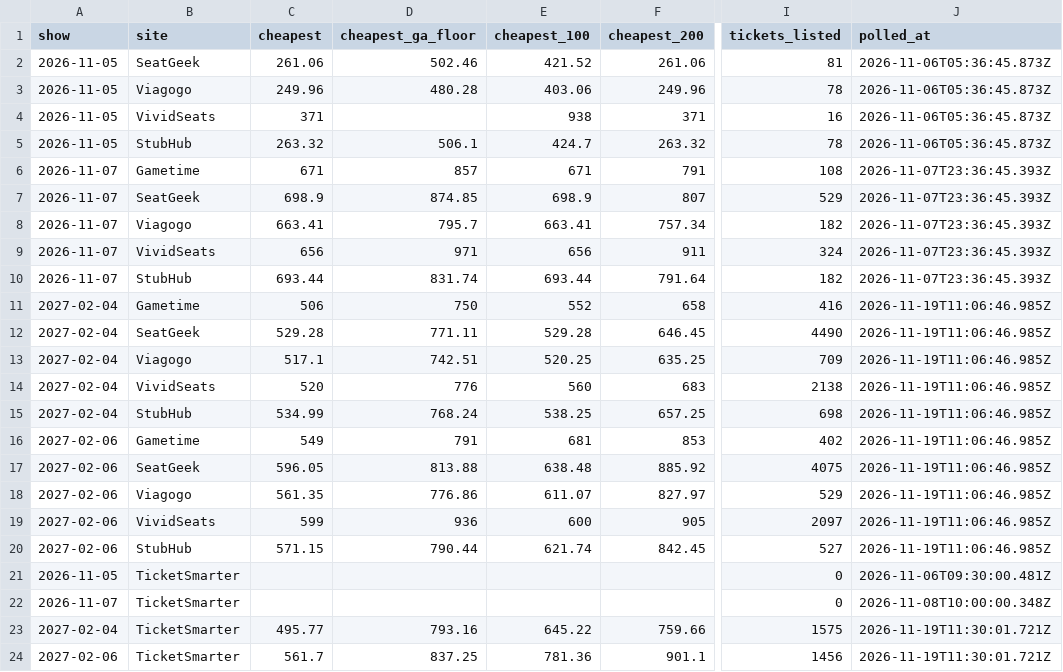
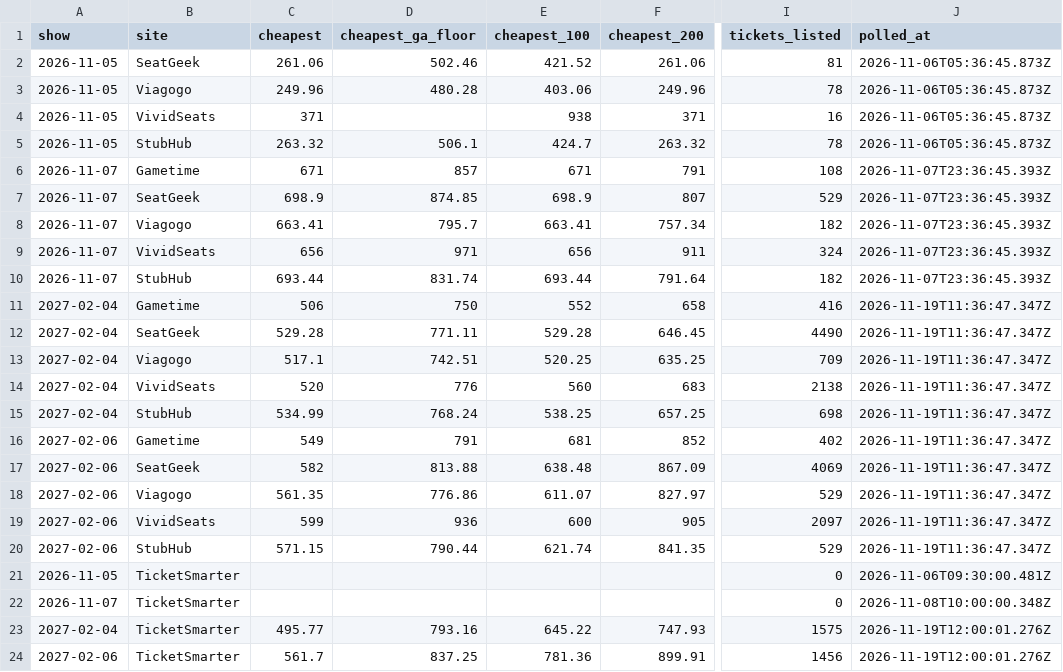
Before and after one commit to MatiasR95/metallica-ticket-clock, a CSV file: data/out/sites.csv, drawn as a sheet; only a part is shown, gaps mark what is left out; the diff names each change by its address in the sheet, - before the commit and + after, or states it on an @@ line.

```diff
--- a/data/out/sites.csv
+++ b/data/out/sites.csv
-J11:J20 (polled_at): 2026-11-19T11:06:46.985Z
+J11:J20 (polled_at): 2026-11-19T11:36:47.347Z
-F16 (cheapest_200): 853
+F16 (cheapest_200): 852
-C17 (cheapest): 596.05
+C17 (cheapest): 582
-F17 (cheapest_200): 885.92
+F17 (cheapest_200): 867.09
-I17 (tickets_listed): 4075
+I17 (tickets_listed): 4069
-F20 (cheapest_200): 842.45
+F20 (cheapest_200): 841.35
-I20 (tickets_listed): 527
+I20 (tickets_listed): 529
-F23 (cheapest_200): 759.66
+F23 (cheapest_200): 747.93
-J23:J24 (polled_at): 2026-11-19T11:30:01.721Z
+J23:J24 (polled_at): 2026-11-19T12:00:01.276Z
-F24 (cheapest_200): 901.1
+F24 (cheapest_200): 899.91
```
Also changed, not shown: data/out/pass_compare.csv, data/out/ticketsmarter.csv, 4 other files.
